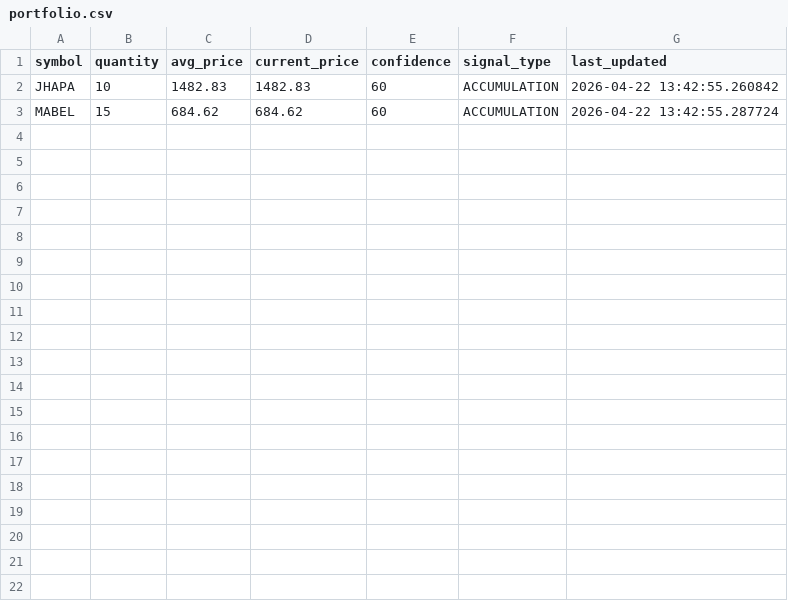
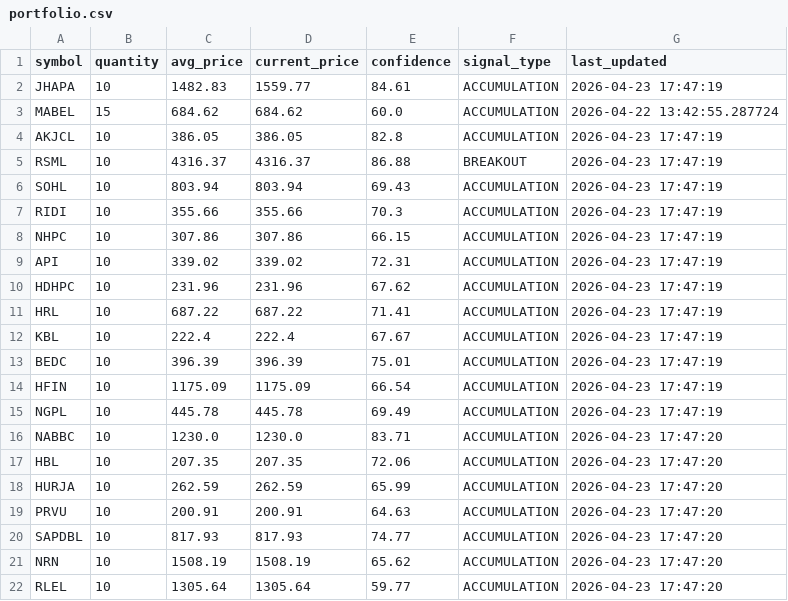
Before and after one commit to Binaya-P/stock-market-assistant, a CSV file: data/state/portfolio.csv, drawn as a sheet.

```diff
--- a/data/state/portfolio.csv
+++ b/data/state/portfolio.csv
@@ -1,3 +1,22 @@
 symbol,quantity,avg_price,current_price,confidence,signal_type,last_updated
-JHAPA,10,1482.83,1482.83,60,ACCUMULATION,2026-04-22 13:42:55.260842
-MABEL,15,684.62,684.62,60,ACCUMULATION,2026-04-22 13:42:55.287724
+JHAPA,10,1482.83,1559.77,84.61,ACCUMULATION,2026-04-23 17:47:19
+MABEL,15,684.62,684.62,60.0,ACCUMULATION,2026-04-22 13:42:55.287724
+AKJCL,10,386.05,386.05,82.8,ACCUMULATION,2026-04-23 17:47:19
+RSML,10,4316.37,4316.37,86.88,BREAKOUT,2026-04-23 17:47:19
+SOHL,10,803.94,803.94,69.43,ACCUMULATION,2026-04-23 17:47:19
+RIDI,10,355.66,355.66,70.3,ACCUMULATION,2026-04-23 17:47:19
+NHPC,10,307.86,307.86,66.15,ACCUMULATION,2026-04-23 17:47:19
+API,10,339.02,339.02,72.31,ACCUMULATION,2026-04-23 17:47:19
+HDHPC,10,231.96,231.96,67.62,ACCUMULATION,2026-04-23 17:47:19
+HRL,10,687.22,687.22,71.41,ACCUMULATION,2026-04-23 17:47:19
+KBL,10,222.4,222.4,67.67,ACCUMULATION,2026-04-23 17:47:19
+BEDC,10,396.39,396.39,75.01,ACCUMULATION,2026-04-23 17:47:19
+HFIN,10,1175.09,1175.09,66.54,ACCUMULATION,2026-04-23 17:47:19
+NGPL,10,445.78,445.78,69.49,ACCUMULATION,2026-04-23 17:47:19
+NABBC,10,1230.0,1230.0,83.71,ACCUMULATION,2026-04-23 17:47:20
+HBL,10,207.35,207.35,72.06,ACCUMULATION,2026-04-23 17:47:20
+HURJA,10,262.59,262.59,65.99,ACCUMULATION,2026-04-23 17:47:20
+PRVU,10,200.91,200.91,64.63,ACCUMULATION,2026-04-23 17:47:20
+SAPDBL,10,817.93,817.93,74.77,ACCUMULATION,2026-04-23 17:47:20
+NRN,10,1508.19,1508.19,65.62,ACCUMULATION,2026-04-23 17:47:20
+RLEL,10,1305.64,1305.64,59.77,ACCUMULATION,2026-04-23 17:47:20
```
Also changed, not shown: 6 other files.
